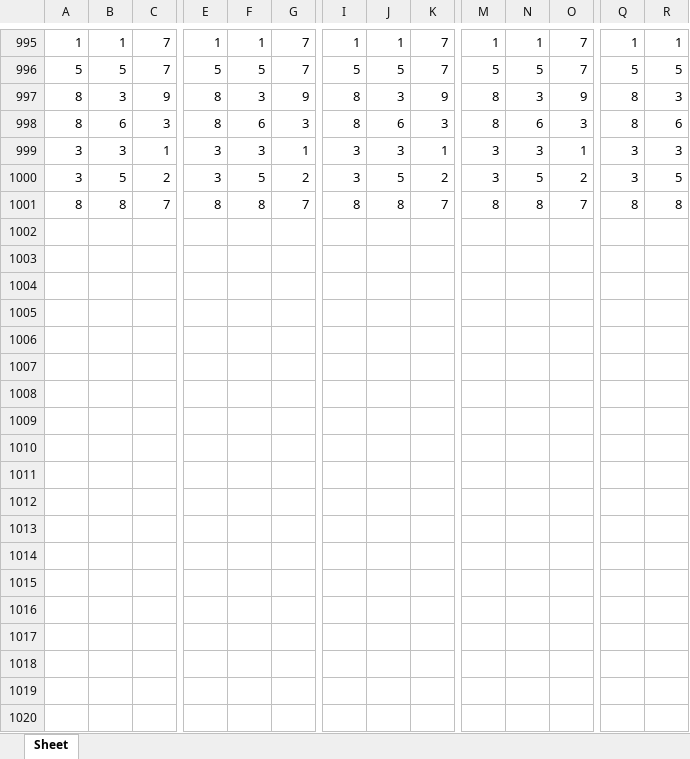
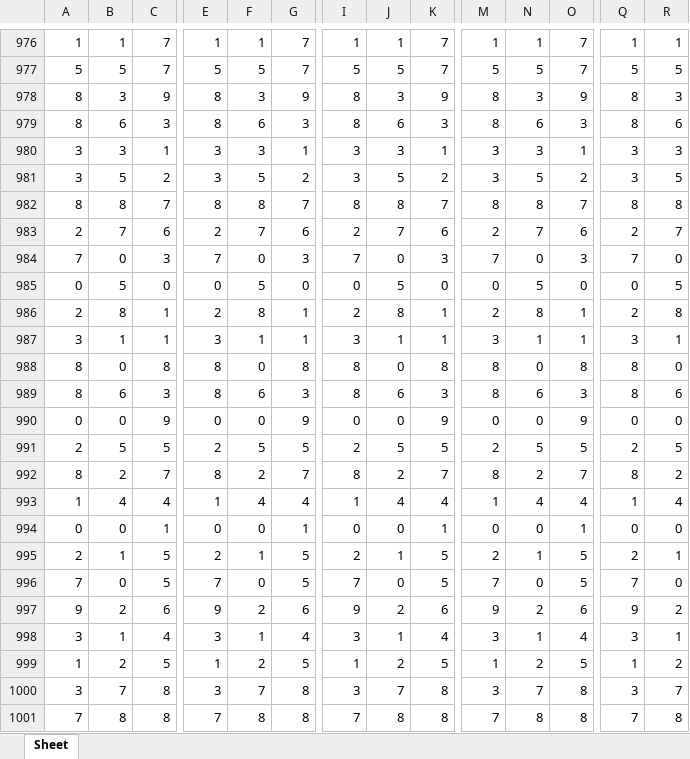
Before and after one commit to jsuci/gidapp, an Excel workbook: swertres/digit_position.xlsx, sheet Sheet, drawn as a sheet; only a part is shown, gaps mark what is left out; values as stored, in another font and other column widths than the file's, no cell formats; rows hold the shown columns only; the diff covers the shown part only; the diff names each change by its address in the sheet, - before the commit and + after, or states it on an @@ line.

```diff
--- a/swertres/digit_position.xlsx (sheet Sheet)
+++ b/swertres/digit_position.xlsx (sheet Sheet)
+row 983: 2 | 7 | 6 | 2 | 7 | 6 | 2 | 7 | 6 | 2 | 7 | 6 | 2 | 7
+row 984: 7 | 0 | 3 | 7 | 0 | 3 | 7 | 0 | 3 | 7 | 0 | 3 | 7 | 0
+row 985: 0 | 5 | 0 | 0 | 5 | 0 | 0 | 5 | 0 | 0 | 5 | 0 | 0 | 5
+row 986: 2 | 8 | 1 | 2 | 8 | 1 | 2 | 8 | 1 | 2 | 8 | 1 | 2 | 8
+row 987: 3 | 1 | 1 | 3 | 1 | 1 | 3 | 1 | 1 | 3 | 1 | 1 | 3 | 1
@@ row 10 moved to row 988: 8 @@
+row 989: 8 | 6 | 3 | 8 | 6 | 3 | 8 | 6 | 3 | 8 | 6 | 3 | 8 | 6
+row 990: 0 | 0 | 9 | 0 | 0 | 9 | 0 | 0 | 9 | 0 | 0 | 9 | 0 | 0
+row 991: 2 | 5 | 5 | 2 | 5 | 5 | 2 | 5 | 5 | 2 | 5 | 5 | 2 | 5
+row 992: 8 | 2 | 7 | 8 | 2 | 7 | 8 | 2 | 7 | 8 | 2 | 7 | 8 | 2
+row 993: 1 | 4 | 4 | 1 | 4 | 4 | 1 | 4 | 4 | 1 | 4 | 4 | 1 | 4
+row 994: 0 | 0 | 1 | 0 | 0 | 1 | 0 | 0 | 1 | 0 | 0 | 1 | 0 | 0
+row 995: 2 | 1 | 5 | 2 | 1 | 5 | 2 | 1 | 5 | 2 | 1 | 5 | 2 | 1
+row 996: 7 | 0 | 5 | 7 | 0 | 5 | 7 | 0 | 5 | 7 | 0 | 5 | 7 | 0
+row 997: 9 | 2 | 6 | 9 | 2 | 6 | 9 | 2 | 6 | 9 | 2 | 6 | 9 | 2
@@ row 19 moved to row 998: 3 @@
+row 999: 1 | 2 | 5 | 1 | 2 | 5 | 1 | 2 | 5 | 1 | 2 | 5 | 1 | 2
+row 1000: 3 | 7 | 8 | 3 | 7 | 8 | 3 | 7 | 8 | 3 | 7 | 8 | 3 | 7
+row 1001: 7 | 8 | 8 | 7 | 8 | 8 | 7 | 8 | 8 | 7 | 8 | 8 | 7 | 8
```
Also changed, not shown: 17 removed rows elsewhere in this sheet, cell formats, swertres/excel_results.xlsx, swertres/excel_results_2.xlsx, 30 other files.
